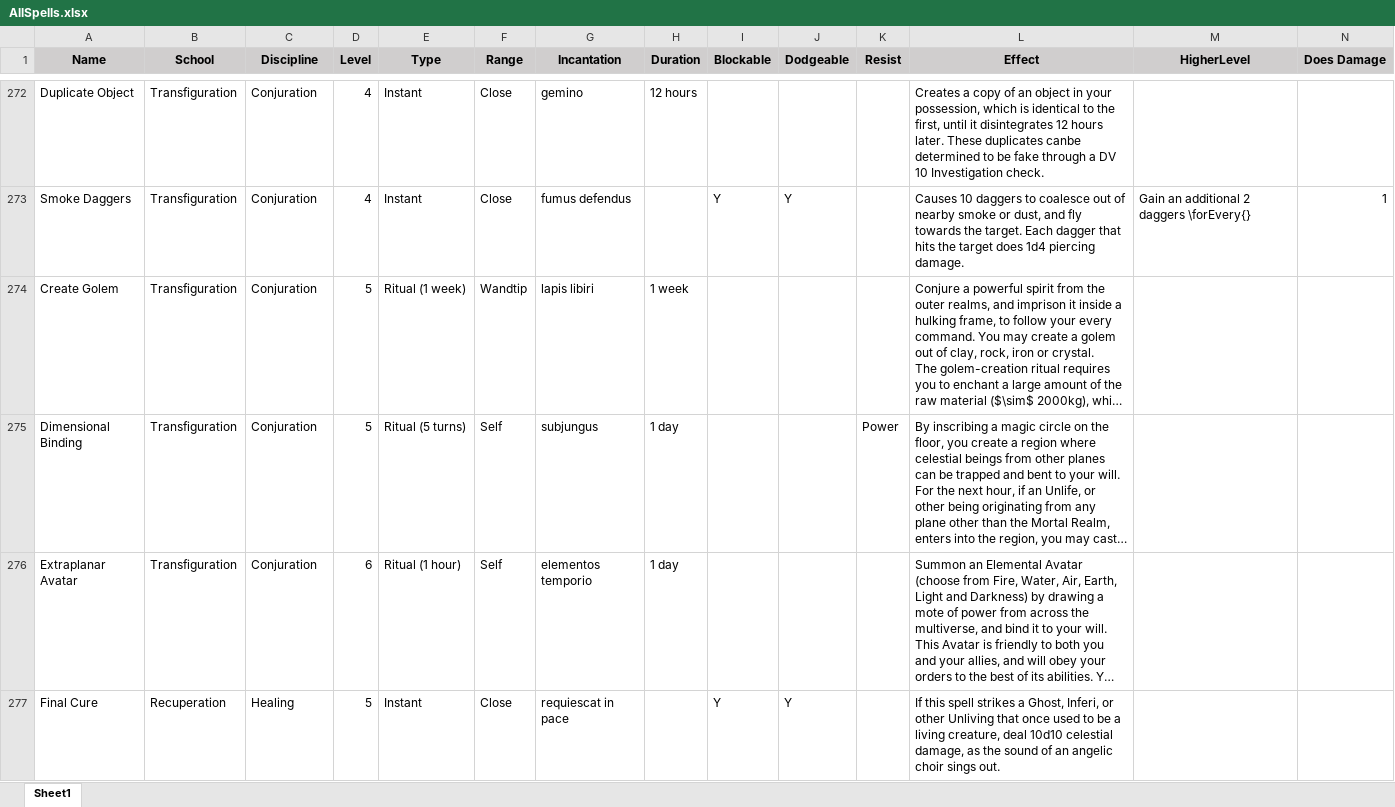
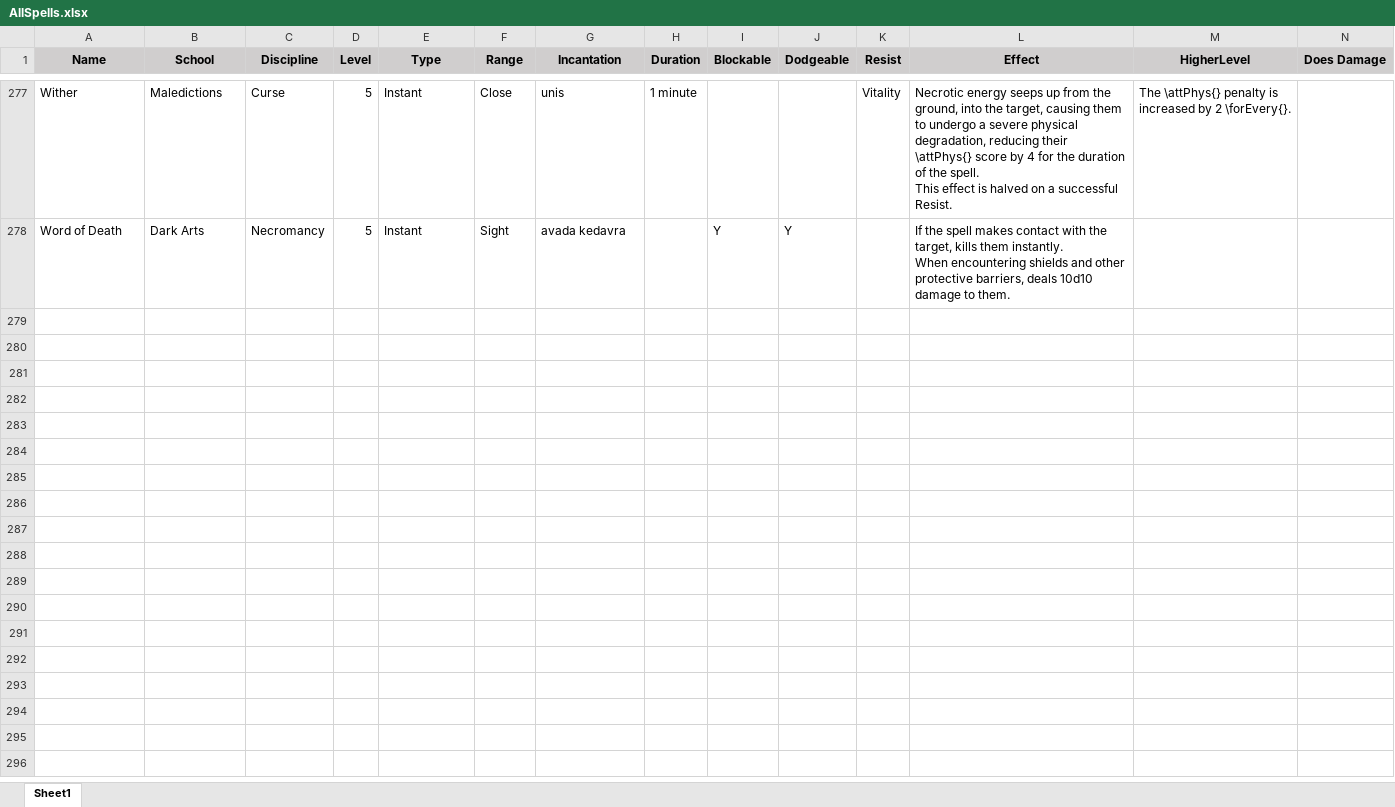
Before and after one commit to DrFraserGovil/HPRPG, an Excel workbook: CoreRulebook/Data/Spells/AllSpells.xlsx, sheet Sheet1, drawn as a sheet; only a part is shown, gaps mark what is left out; long unchanged cells end in …; values as stored, in another font and other column widths than the file's, no borders; charts and pictures not drawn; addresses are those after the commit; ↵ is a line break in a cell; the diff covers the shown part only; the diff names each change by its address in the sheet, - before the commit and + after, or states it on an @@ line.

Commit message:
HAndbooks added + PP finally eliminated

```diff
--- a/CoreRulebook/Data/Spells/AllSpells.xlsx (sheet Sheet1)
+++ b/CoreRulebook/Data/Spells/AllSpells.xlsx (sheet Sheet1)
-A277 (Name): Duplicate Object
+A277 (Name): Wither
-B277 (School): Transfiguration
+B277 (School): Maledictions
-C277 (Discipline): Conjuration
+C277 (Discipline): Curse
-D277 (Level): 4
+D277 (Level): 5
-G277 (Incantation): gemino
+G277 (Incantation): unis
-H277 (Duration): 12 hours
+H277 (Duration): 1 minute
-K277 (Resist): (empty)
+K277 (Resist): Vitality
-L277 (Effect): Creates a copy of an object in your possession, which is identical to the first, until it disintegrates 12 hours later. These duplicates canbe determined to be fake through a DV 10 Investigation check.
+L277 (Effect): Necrotic energy seeps up from the ground, into the target, causing them to undergo a severe physical degradation, reducing their \attPhys{} score by 4 for the duration of the spell. ↵ This effect is halved on a successful Resist.
-M277 (HigherLevel): (empty)
+M277 (HigherLevel): The \attPhys{} penalty is increased by 2 \forEvery{}.
@@ row 273 moved to row 224: Smoke Daggers @@
@@ row 274 moved to row 66: Create Golem @@
@@ row 275 moved to row 86: Dimensional Binding @@
@@ row 276 moved to row 107: Extraplanar Avatar @@
-A278 (Name): Final Cure
+A278 (Name): Word of Death
-B278 (School): Recuperation
+B278 (School): Dark Arts
-C278 (Discipline): Healing
+C278 (Discipline): Necromancy
-F278 (Range): Close
+F278 (Range): Sight
-G278 (Incantation): requiescat in pace
+G278 (Incantation): avada kedavra
-L278 (Effect): If this spell strikes a Ghost, Inferi, or other Unliving that once used to be a living creature, deal 10d10 celestial damage, as the sound of an angelic choir sings out.
+L278 (Effect): If the spell makes contact with the target, kills them instantly. ↵ When encountering shields and other protective barriers, deals 10d10 damage to them.
```
Also changed, not shown: 6 added rows, 5 removed rows, 240 moved rows and 19 edited cells elsewhere in this sheet, formulas that keep their value, charts or pictures, 5 other files.
